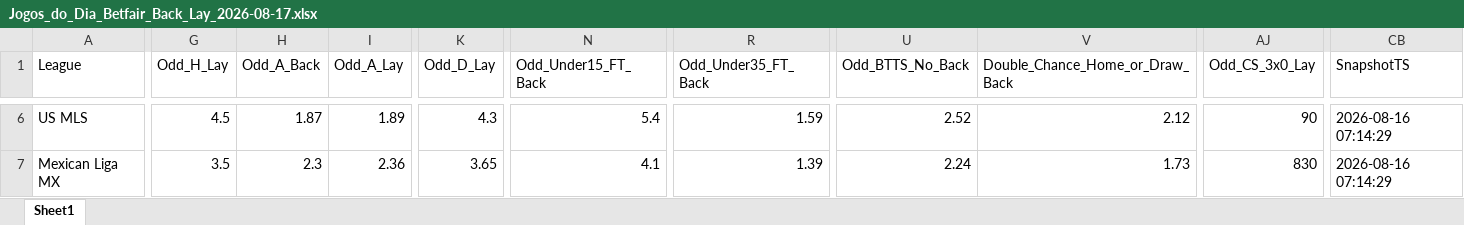
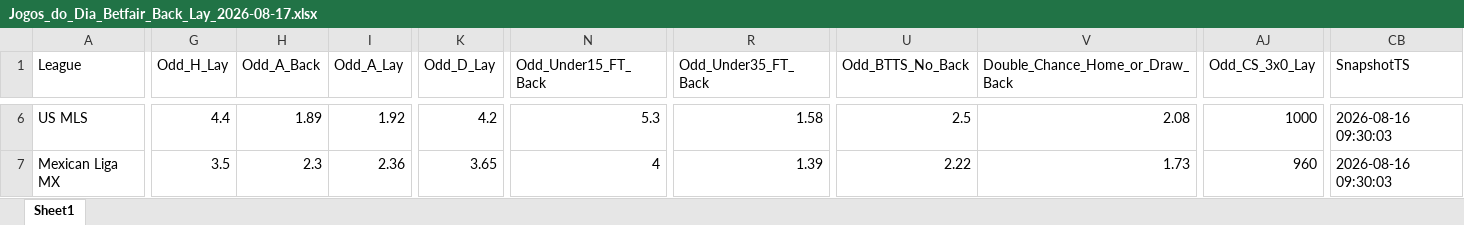
Before and after one commit to mtprado88/jogos_betfair, an Excel workbook: Jogos_do_Dia_Betfair_Back_Lay_2026-08-17.xlsx, sheet Sheet1, drawn as a sheet; only a part is shown, gaps mark what is left out; values as stored, in another font and other column widths than the file's, no borders; the diff covers the shown part only; the diff names each change by its address in the sheet, - before the commit and + after, or states it on an @@ line.

```diff
--- a/Jogos_do_Dia_Betfair_Back_Lay_2026-08-17.xlsx (sheet Sheet1)
+++ b/Jogos_do_Dia_Betfair_Back_Lay_2026-08-17.xlsx (sheet Sheet1)
-G6 (Odd_H_Lay): 4.5
+G6 (Odd_H_Lay): 4.4
-H6 (Odd_A_Back): 1.87
+H6 (Odd_A_Back): 1.89
-I6 (Odd_A_Lay): 1.89
+I6 (Odd_A_Lay): 1.92
-K6 (Odd_D_Lay): 4.3
+K6 (Odd_D_Lay): 4.2
-N6 (Odd_Under15_FT_Back): 5.4
+N6 (Odd_Under15_FT_Back): 5.3
-R6 (Odd_Under35_FT_Back): 1.59
+R6 (Odd_Under35_FT_Back): 1.58
-U6 (Odd_BTTS_No_Back): 2.52
+U6 (Odd_BTTS_No_Back): 2.5
-V6 (Double_Chance_Home_or_Draw_Back): 2.12
+V6 (Double_Chance_Home_or_Draw_Back): 2.08
-AJ6 (Odd_CS_3x0_Lay): 90
+AJ6 (Odd_CS_3x0_Lay): 1000
-CB6:CB7 (SnapshotTS): 2026-08-16 07:14:29
+CB6:CB7 (SnapshotTS): 2026-08-16 09:30:03
-N7 (Odd_Under15_FT_Back): 4.1
+N7 (Odd_Under15_FT_Back): 4
-U7 (Odd_BTTS_No_Back): 2.24
+U7 (Odd_BTTS_No_Back): 2.22
-AJ7 (Odd_CS_3x0_Lay): 830
+AJ7 (Odd_CS_3x0_Lay): 960
```
Also changed, not shown: 1 added row, 1 removed row and 694 edited cells elsewhere in this sheet.
